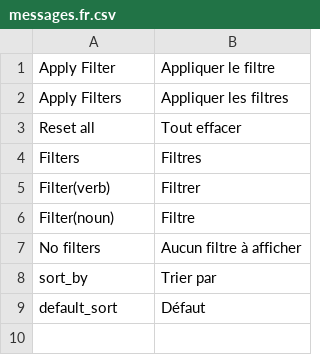
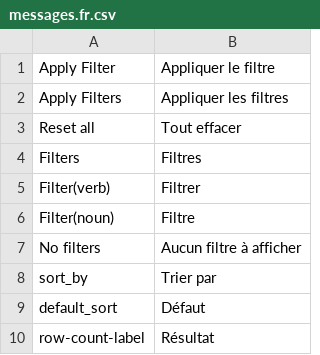
Before and after one commit to locomotivemtl/charcoal-contrib-advanced-search, a CSV file: translations/messages.fr.csv, drawn as a sheet; the diff names each change by its address in the sheet, - before the commit and + after, or states it on an @@ line.

```diff
--- a/translations/messages.fr.csv
+++ b/translations/messages.fr.csv
+row 10: row-count-label | Résultat
```
Also changed, not shown: translations/messages.en.csv, 7 other files.
